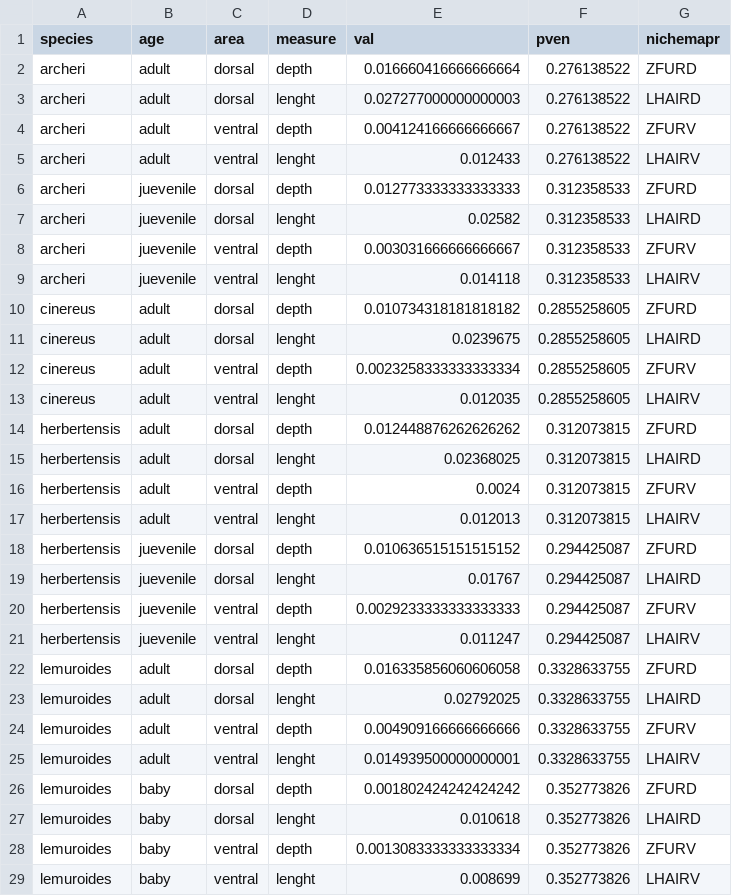
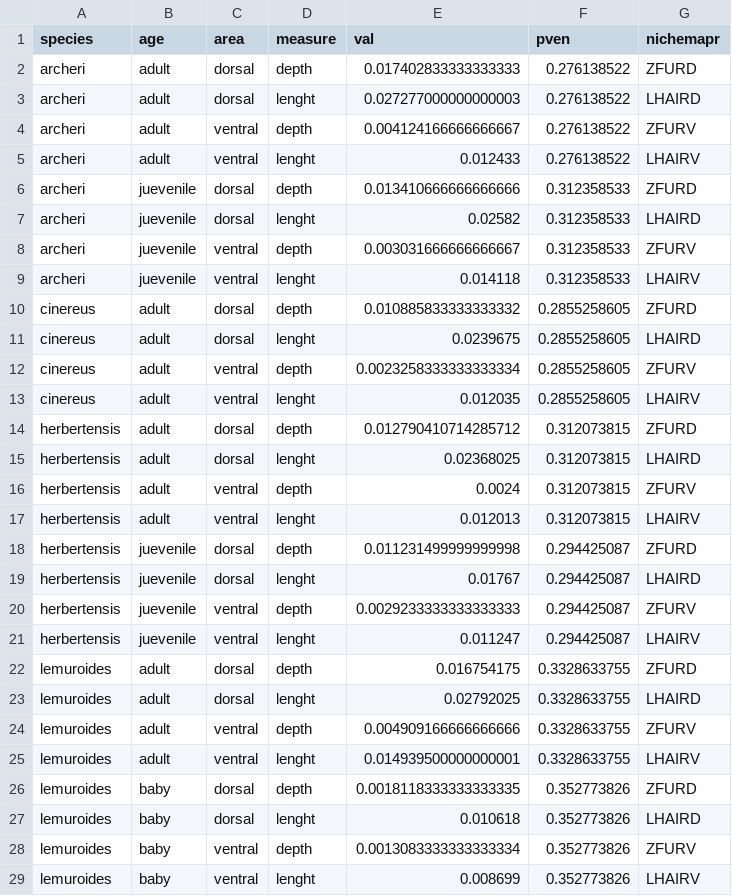
Before and after one commit to AlejandroFuentePinero/Ringtail_WT_Mechanistic_Model, a CSV file: Data/data_input/fur_data_all_species.csv, drawn as a sheet.

```diff
--- a/Data/data_input/fur_data_all_species.csv
+++ b/Data/data_input/fur_data_all_species.csv
@@ -1,3 +1,3 @@
 species,age,area,measure,val,pven,nichemapr
-archeri,adult,dorsal,depth,0.016660416666666664,0.276138522,ZFURD
+archeri,adult,dorsal,depth,0.017402833333333333,0.276138522,ZFURD
 archeri,adult,dorsal,lenght,0.027277000000000003,0.276138522,LHAIRD
@@ -5,3 +5,3 @@ archeri,adult,ventral,depth,0.004124166666666667,0.276138522,ZFURV
 archeri,adult,ventral,lenght,0.012433,0.276138522,LHAIRV
-archeri,juevenile,dorsal,depth,0.012773333333333333,0.312358533,ZFURD
+archeri,juevenile,dorsal,depth,0.013410666666666666,0.312358533,ZFURD
 archeri,juevenile,dorsal,lenght,0.02582,0.312358533,LHAIRD
@@ -9,3 +9,3 @@ archeri,juevenile,ventral,depth,0.003031666666666667,0.312358533,ZFURV
 archeri,juevenile,ventral,lenght,0.014118,0.312358533,LHAIRV
-cinereus,adult,dorsal,depth,0.010734318181818182,0.2855258605,ZFURD
+cinereus,adult,dorsal,depth,0.010885833333333332,0.2855258605,ZFURD
 cinereus,adult,dorsal,lenght,0.0239675,0.2855258605,LHAIRD
@@ -13,3 +13,3 @@ cinereus,adult,ventral,depth,0.0023258333333333334,0.2855258605,ZFURV
 cinereus,adult,ventral,lenght,0.012035,0.2855258605,LHAIRV
-herbertensis,adult,dorsal,depth,0.012448876262626262,0.312073815,ZFURD
+herbertensis,adult,dorsal,depth,0.012790410714285712,0.312073815,ZFURD
 herbertensis,adult,dorsal,lenght,0.02368025,0.312073815,LHAIRD
@@ -17,3 +17,3 @@ herbertensis,adult,ventral,depth,0.0024,0.312073815,ZFURV
 herbertensis,adult,ventral,lenght,0.012013,0.312073815,LHAIRV
-herbertensis,juevenile,dorsal,depth,0.010636515151515152,0.294425087,ZFURD
+herbertensis,juevenile,dorsal,depth,0.011231499999999998,0.294425087,ZFURD
 herbertensis,juevenile,dorsal,lenght,0.01767,0.294425087,LHAIRD
@@ -21,3 +21,3 @@ herbertensis,juevenile,ventral,depth,0.0029233333333333333,0.294425087,ZFURV
 herbertensis,juevenile,ventral,lenght,0.011247,0.294425087,LHAIRV
-lemuroides,adult,dorsal,depth,0.016335856060606058,0.3328633755,ZFURD
+lemuroides,adult,dorsal,depth,0.016754175,0.3328633755,ZFURD
 lemuroides,adult,dorsal,lenght,0.02792025,0.3328633755,LHAIRD
@@ -25,3 +25,3 @@ lemuroides,adult,ventral,depth,0.004909166666666666,0.3328633755,ZFURV
 lemuroides,adult,ventral,lenght,0.014939500000000001,0.3328633755,LHAIRV
-lemuroides,baby,dorsal,depth,0.001802424242424242,0.352773826,ZFURD
+lemuroides,baby,dorsal,depth,0.0018118333333333335,0.352773826,ZFURD
 lemuroides,baby,dorsal,lenght,0.010618,0.352773826,LHAIRD
```
Also changed, not shown: Data/data_input/fur_data_lat_elev_year_segregation.csv, Data/data_input/fur_dataset.csv, 5 other files.
